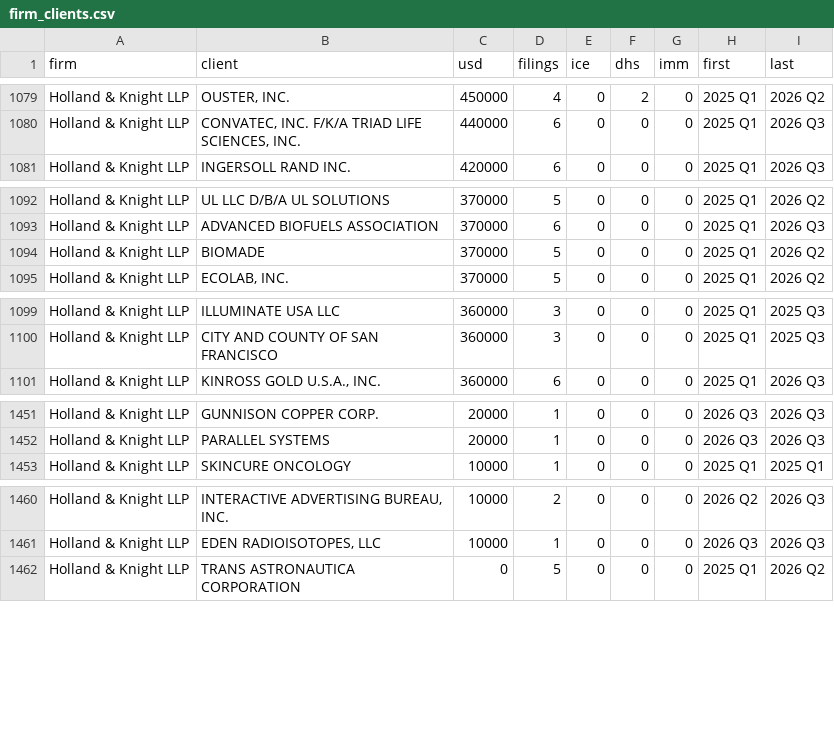
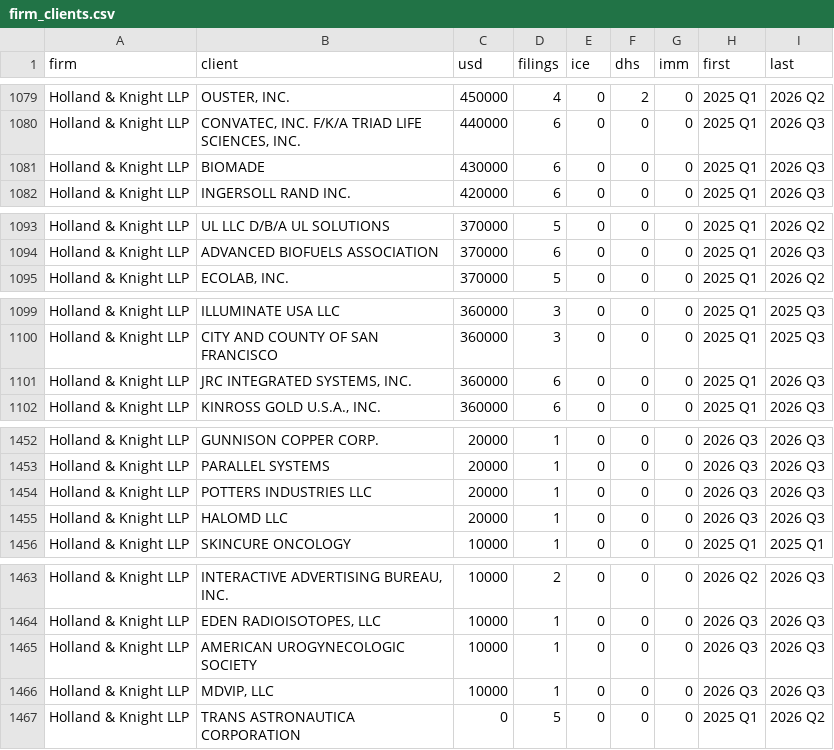
Before and after one commit to PolarStarProject/polar-star, a CSV file: data/reference/firm_clients.csv, drawn as a sheet; only a part is shown, gaps mark what is left out; the diff covers the shown part only.

```diff
--- a/data/reference/firm_clients.csv
+++ b/data/reference/firm_clients.csv
@@ -1080,2 +1080,3 @@ Holland & Knight LLP|OUSTER, INC.|450000|4|0|2|0|2025 Q1|2026 Q2
 Holland & Knight LLP|CONVATEC, INC. F/K/A TRIAD LIFE SCIENCES, INC.|440000|6|0|0|0|2025 Q1|2026 Q3
+Holland & Knight LLP|BIOMADE|430000|6|0|0|0|2025 Q1|2026 Q3
 Holland & Knight LLP|INGERSOLL RAND INC.|420000|6|0|0|0|2025 Q1|2026 Q3
@@ -1093,3 +1094,2 @@ Holland & Knight LLP|UL LLC D/B/A UL SOLUTIONS|370000|5|0|0|0|2025 Q1|2026 Q2
 Holland & Knight LLP|ADVANCED BIOFUELS ASSOCIATION|370000|6|0|0|0|2025 Q1|2026 Q3
-Holland & Knight LLP|BIOMADE|370000|5|0|0|0|2025 Q1|2026 Q2
 Holland & Knight LLP|ECOLAB, INC.|370000|5|0|0|0|2025 Q1|2026 Q2
@@ -1100,2 +1100,3 @@ Holland & Knight LLP|ILLUMINATE USA LLC|360000|3|0|0|0|2025 Q1|2025 Q3
 Holland & Knight LLP|CITY AND COUNTY OF SAN FRANCISCO|360000|3|0|0|0|2025 Q1|2025 Q3
+Holland & Knight LLP|JRC INTEGRATED SYSTEMS, INC.|360000|6|0|0|0|2025 Q1|2026 Q3
 Holland & Knight LLP|KINROSS GOLD U.S.A., INC.|360000|6|0|0|0|2025 Q1|2026 Q3
@@ -1452,2 +1453,4 @@ Holland & Knight LLP|GUNNISON COPPER CORP.|20000|1|0|0|0|2026 Q3|2026 Q3
 Holland & Knight LLP|PARALLEL SYSTEMS|20000|1|0|0|0|2026 Q3|2026 Q3
+Holland & Knight LLP|POTTERS INDUSTRIES LLC|20000|1|0|0|0|2026 Q3|2026 Q3
+Holland & Knight LLP|HALOMD LLC|20000|1|0|0|0|2026 Q3|2026 Q3
 Holland & Knight LLP|SKINCURE ONCOLOGY|10000|1|0|0|0|2025 Q1|2025 Q1
@@ -1461,2 +1464,4 @@ Holland & Knight LLP|INTERACTIVE ADVERTISING BUREAU, INC.|10000|2|0|0|0|2026 Q2|
 Holland & Knight LLP|EDEN RADIOISOTOPES, LLC|10000|1|0|0|0|2026 Q3|2026 Q3
+Holland & Knight LLP|AMERICAN UROGYNECOLOGIC SOCIETY|10000|1|0|0|0|2026 Q3|2026 Q3
+Holland & Knight LLP|MDVIP, LLC|10000|1|0|0|0|2026 Q3|2026 Q3
 Holland & Knight LLP|TRANS ASTRONAUTICA CORPORATION|0|5|0|0|0|2025 Q1|2026 Q2
```
Also changed, not shown: 4 added rows, 4 removed rows and 16 edited cells elsewhere in this file, data/reference/governors.csv, data/reference/ice_stats_snapshots.csv, 8 other files.
